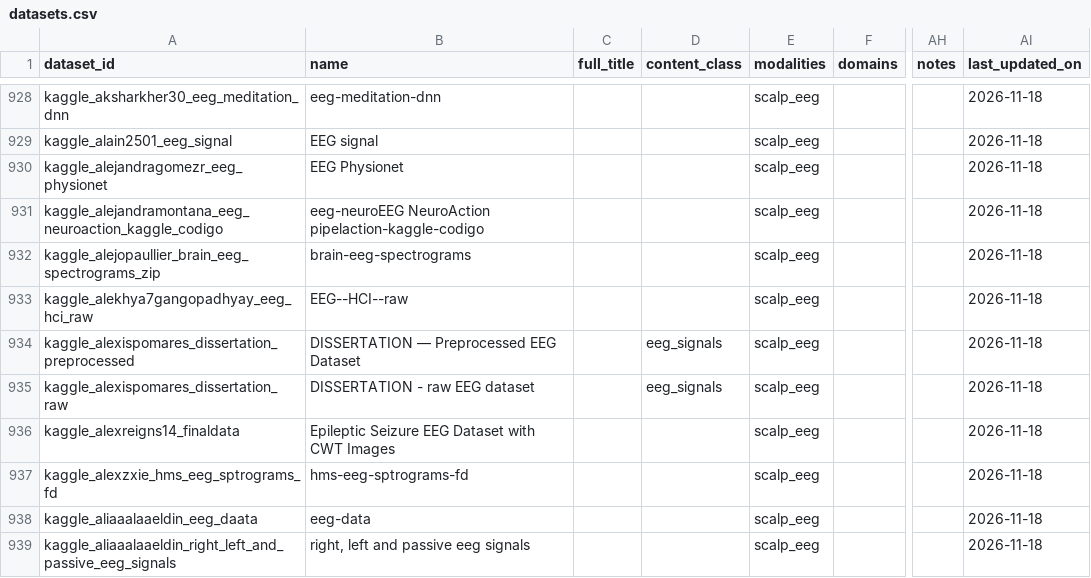
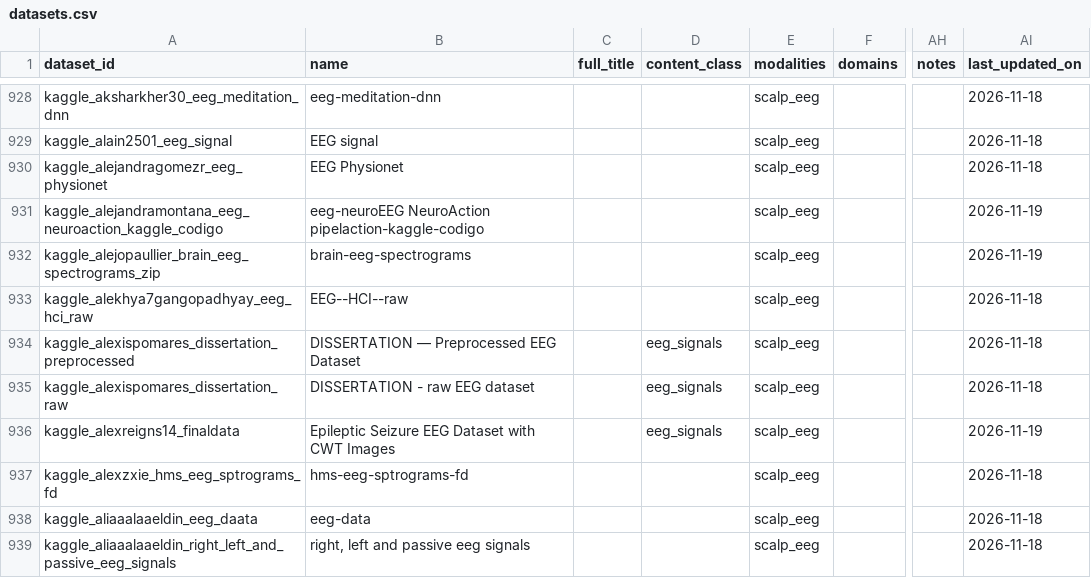
Before and after one commit to itoten/eeg_dataset_db, a CSV file: data/datasets.csv, drawn as a sheet; only a part is shown, gaps mark what is left out; the diff covers the shown part only; the diff names each change by its address in the sheet, - before the commit and + after, or states it on an @@ line.

```diff
--- a/data/datasets.csv
+++ b/data/datasets.csv
-AI931:AI932 (last_updated_on): 2026-11-18
+AI931:AI932 (last_updated_on): 2026-11-19
-D936 (content_class): (empty)
+D936 (content_class): eeg_signals
-AI936 (last_updated_on): 2026-11-18
+AI936 (last_updated_on): 2026-11-19
```
Also changed, not shown: 23 edited cells elsewhere in this file, data/acquisition_setups.csv, data/dataset_sources.csv, 3 other files.
